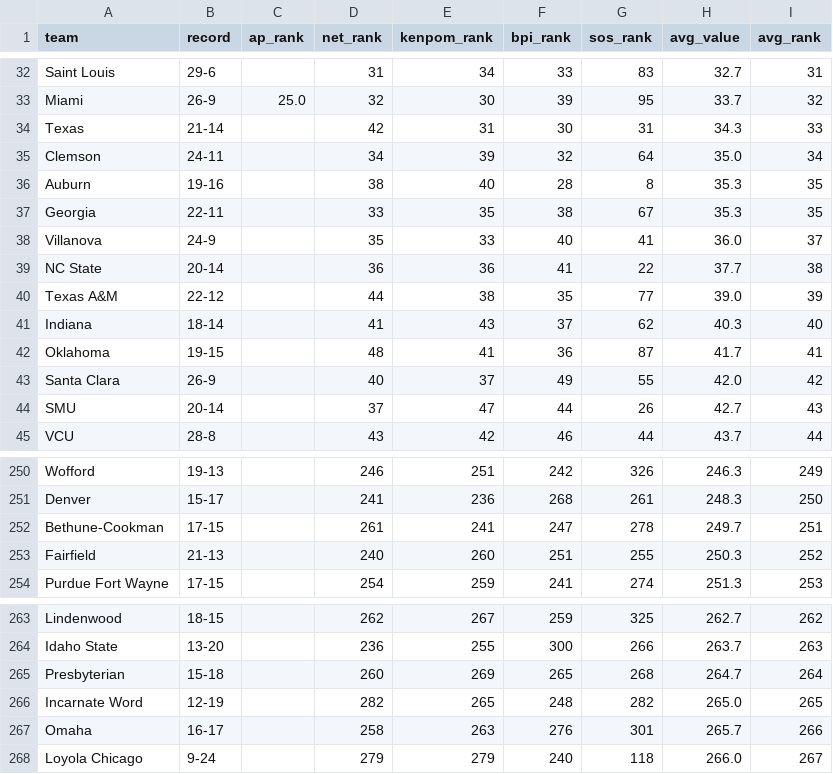
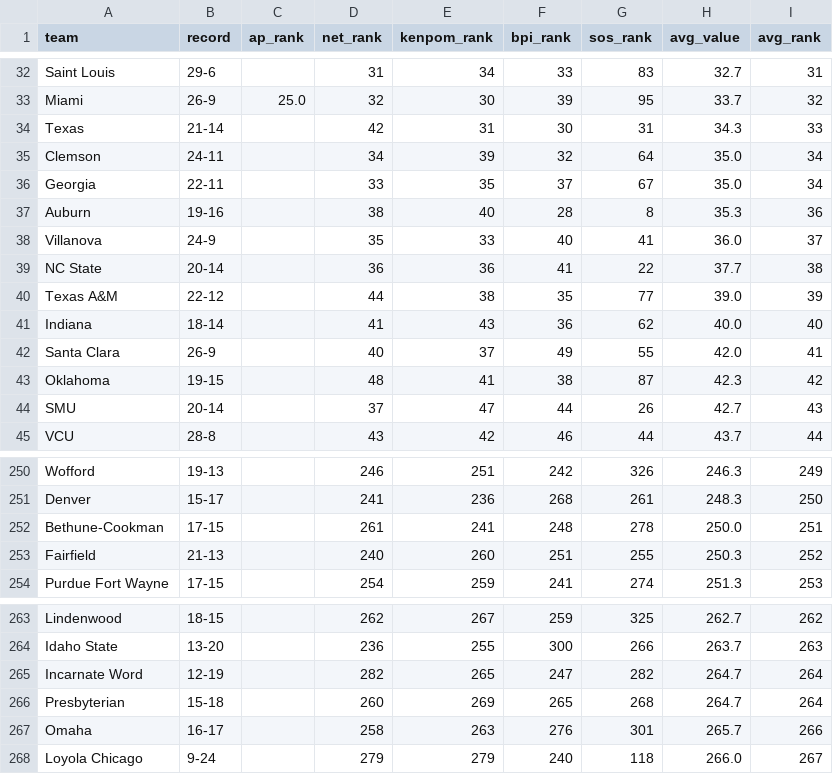
Before and after one commit to kylevogel/cbb-ratings-pipeline, a CSV file: data_processed/site_rankings.csv, drawn as a sheet; only a part is shown, gaps mark what is left out.

```diff
--- a/data_processed/site_rankings.csv
+++ b/data_processed/site_rankings.csv
@@ -35,4 +35,4 @@ Texas,21-14,,42,31,30,31,34.3,33
 Clemson,24-11,,34,39,32,64,35.0,34
-Auburn,19-16,,38,40,28,8,35.3,35
-Georgia,22-11,,33,35,38,67,35.3,35
+Georgia,22-11,,33,35,37,67,35.0,34
+Auburn,19-16,,38,40,28,8,35.3,36
 Villanova,24-9,,35,33,40,41,36.0,37
@@ -40,5 +40,5 @@ NC State,20-14,,36,36,41,22,37.7,38
 Texas A&M,22-12,,44,38,35,77,39.0,39
-Indiana,18-14,,41,43,37,62,40.3,40
-Oklahoma,19-15,,48,41,36,87,41.7,41
-Santa Clara,26-9,,40,37,49,55,42.0,42
+Indiana,18-14,,41,43,36,62,40.0,40
+Santa Clara,26-9,,40,37,49,55,42.0,41
+Oklahoma,19-15,,48,41,38,87,42.3,42
 SMU,20-14,,37,47,44,26,42.7,43
@@ -251,3 +251,3 @@ Wofford,19-13,,246,251,242,326,246.3,249
 Denver,15-17,,241,236,268,261,248.3,250
-Bethune-Cookman,17-15,,261,241,247,278,249.7,251
+Bethune-Cookman,17-15,,261,241,248,278,250.0,251
 Fairfield,21-13,,240,260,251,255,250.3,252
@@ -264,4 +264,4 @@ Lindenwood,18-15,,262,267,259,325,262.7,262
 Idaho State,13-20,,236,255,300,266,263.7,263
+Incarnate Word,12-19,,282,265,247,282,264.7,264
 Presbyterian,15-18,,260,269,265,268,264.7,264
-Incarnate Word,12-19,,282,265,248,282,265.0,265
 Omaha,16-17,,258,263,276,301,265.7,266
```
Also changed, not shown: data_raw/bpi_rankings.csv, 1 other file.
